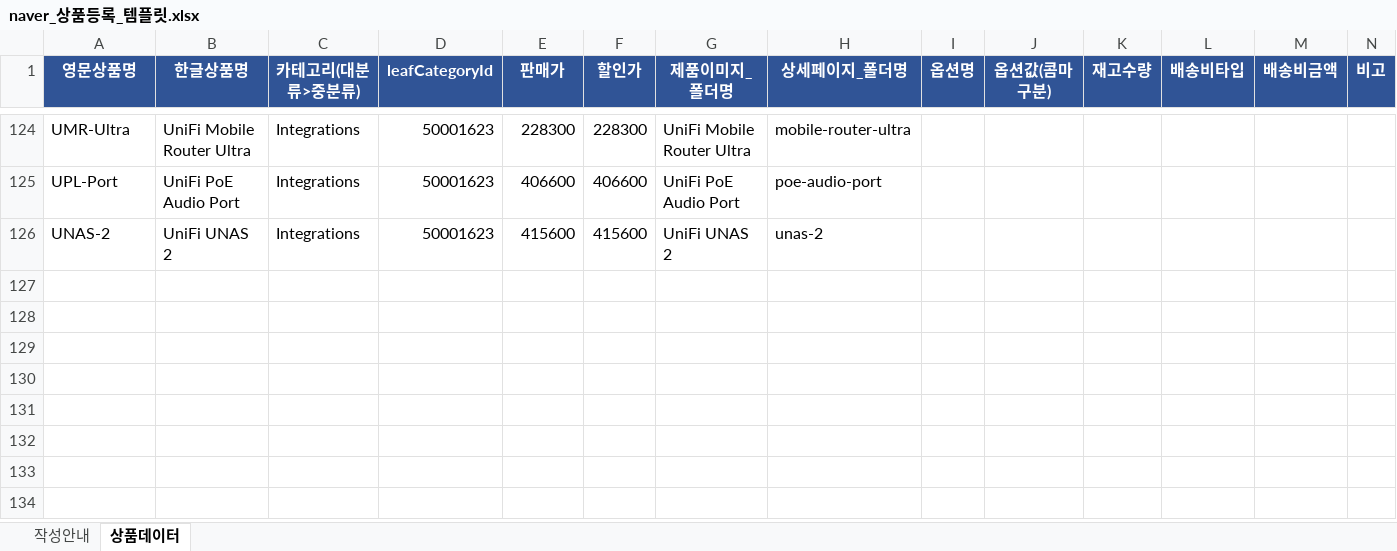
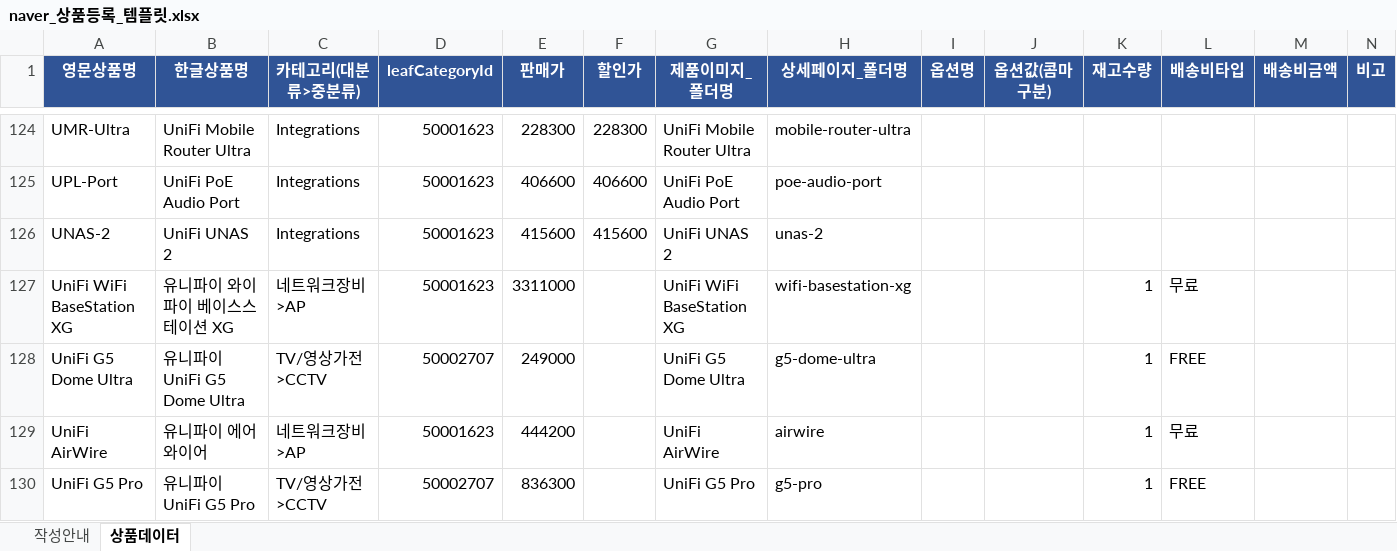
Before and after one commit to jjh3533/tbd, an Excel workbook: naver_상품등록_템플릿.xlsx, sheet 상품데이터, drawn as a sheet; only a part is shown, gaps mark what is left out; values as stored, in another font and other column widths than the file's, no borders; the diff names each change by its address in the sheet, - before the commit and + after, or states it on an @@ line.

```diff
--- a/naver_상품등록_템플릿.xlsx (sheet 상품데이터)
+++ b/naver_상품등록_템플릿.xlsx (sheet 상품데이터)
+row 127: UniFi WiFi BaseStation XG | 유니파이 와이파이 베이스스테이션 XG | 네트워크장비>AP | 50001623 | 3311000 |  | UniFi WiFi BaseStation XG | wifi-basestation-xg |  |  | 1 | 무료
+row 128: UniFi G5 Dome Ultra | 유니파이 UniFi G5 Dome Ultra | TV/영상가전>CCTV | 50002707 | 249000 |  | UniFi G5 Dome Ultra | g5-dome-ultra |  |  | 1 | FREE
+row 129: UniFi AirWire | 유니파이 에어와이어 | 네트워크장비>AP | 50001623 | 444200 |  | UniFi AirWire | airwire |  |  | 1 | 무료
+row 130: UniFi G5 Pro | 유니파이 UniFi G5 Pro | TV/영상가전>CCTV | 50002707 | 836300 |  | UniFi G5 Pro | g5-pro |  |  | 1 | FREE
```
Also changed, not shown: 4 other files.
